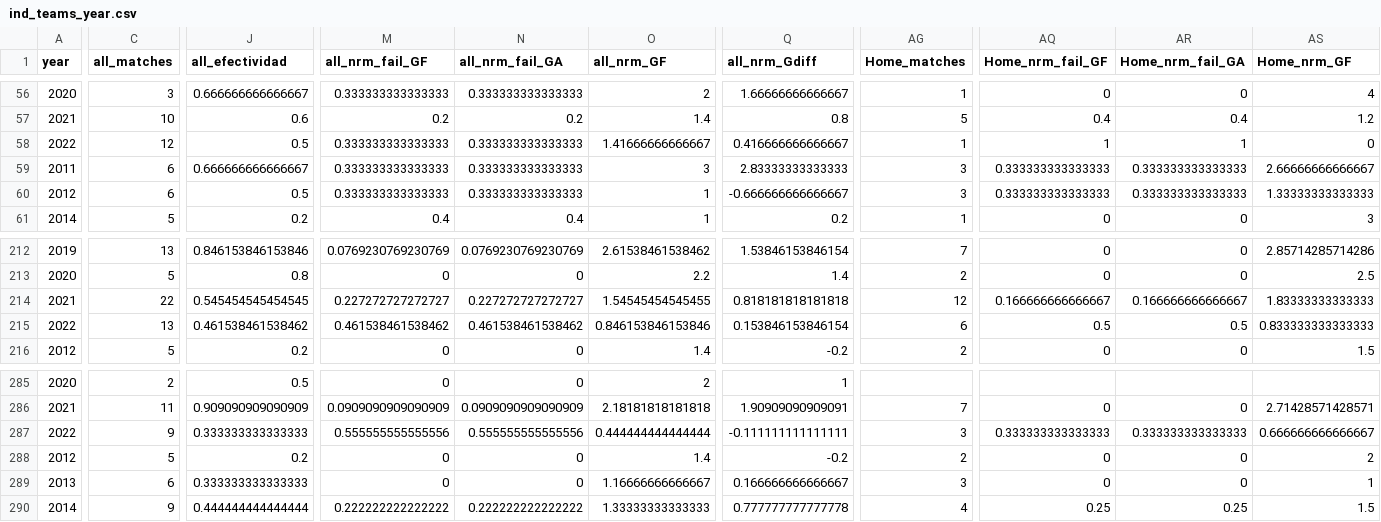
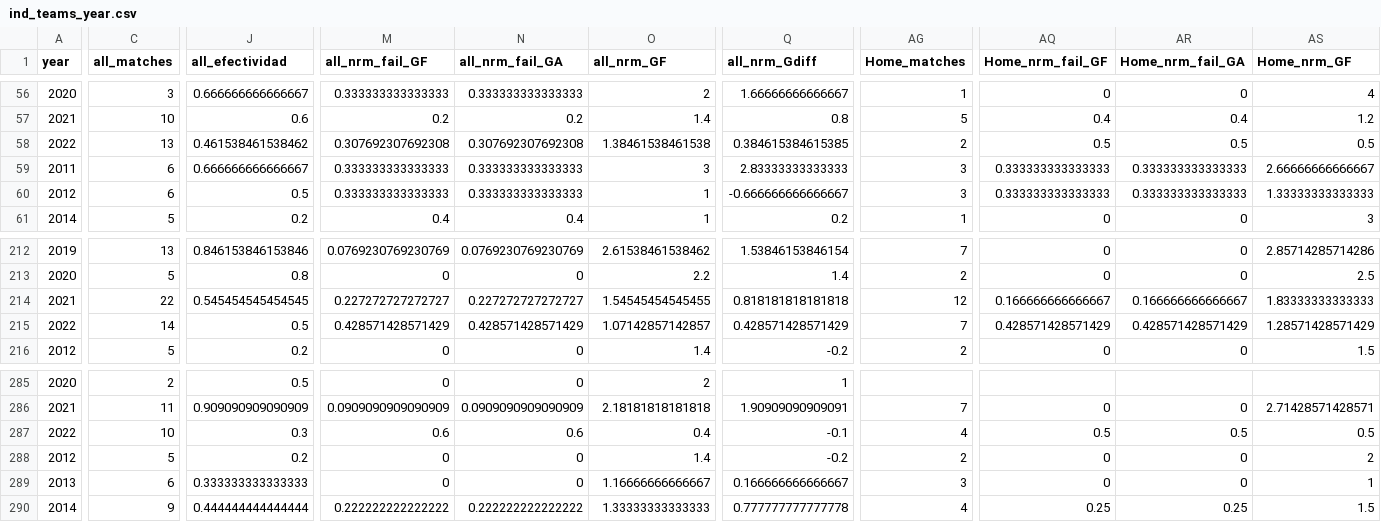
Before and after one commit to araupontones/CariQuiniela, a CSV file: data/3.clean/ind_teams_year.csv, drawn as a sheet; only a part is shown, gaps mark what is left out; the diff covers the shown part only; the diff names each change by its address in the sheet, - before the commit and + after, or states it on an @@ line.

```diff
--- a/data/3.clean/ind_teams_year.csv
+++ b/data/3.clean/ind_teams_year.csv
-C58 (all_matches): 12
+C58 (all_matches): 13
-J58 (all_efectividad): 0.5
+J58 (all_efectividad): 0.461538461538462
-M58 (all_nrm_fail_GF): 0.333333333333333
+M58 (all_nrm_fail_GF): 0.307692307692308
-N58 (all_nrm_fail_GA): 0.333333333333333
+N58 (all_nrm_fail_GA): 0.307692307692308
-O58 (all_nrm_GF): 1.41666666666667
+O58 (all_nrm_GF): 1.38461538461538
-Q58 (all_nrm_Gdiff): 0.416666666666667
+Q58 (all_nrm_Gdiff): 0.384615384615385
-AG58 (Home_matches): 1
+AG58 (Home_matches): 2
-AQ58 (Home_nrm_fail_GF): 1
+AQ58 (Home_nrm_fail_GF): 0.5
-AR58 (Home_nrm_fail_GA): 1
+AR58 (Home_nrm_fail_GA): 0.5
-AS58 (Home_nrm_GF): 0
+AS58 (Home_nrm_GF): 0.5
-C215 (all_matches): 13
+C215 (all_matches): 14
-J215 (all_efectividad): 0.461538461538462
+J215 (all_efectividad): 0.5
-M215 (all_nrm_fail_GF): 0.461538461538462
+M215 (all_nrm_fail_GF): 0.428571428571429
-N215 (all_nrm_fail_GA): 0.461538461538462
+N215 (all_nrm_fail_GA): 0.428571428571429
-O215 (all_nrm_GF): 0.846153846153846
+O215 (all_nrm_GF): 1.07142857142857
-Q215 (all_nrm_Gdiff): 0.153846153846154
+Q215 (all_nrm_Gdiff): 0.428571428571429
-AG215 (Home_matches): 6
+AG215 (Home_matches): 7
-AQ215 (Home_nrm_fail_GF): 0.5
+AQ215 (Home_nrm_fail_GF): 0.428571428571429
-AR215 (Home_nrm_fail_GA): 0.5
+AR215 (Home_nrm_fail_GA): 0.428571428571429
-AS215 (Home_nrm_GF): 0.833333333333333
+AS215 (Home_nrm_GF): 1.28571428571429
-C287 (all_matches): 9
+C287 (all_matches): 10
-J287 (all_efectividad): 0.333333333333333
+J287 (all_efectividad): 0.3
-M287 (all_nrm_fail_GF): 0.555555555555556
+M287 (all_nrm_fail_GF): 0.6
-N287 (all_nrm_fail_GA): 0.555555555555556
+N287 (all_nrm_fail_GA): 0.6
-O287 (all_nrm_GF): 0.444444444444444
+O287 (all_nrm_GF): 0.4
-Q287 (all_nrm_Gdiff): -0.111111111111111
+Q287 (all_nrm_Gdiff): -0.1
-AG287 (Home_matches): 3
+AG287 (Home_matches): 4
-AQ287 (Home_nrm_fail_GF): 0.333333333333333
+AQ287 (Home_nrm_fail_GF): 0.5
-AR287 (Home_nrm_fail_GA): 0.333333333333333
+AR287 (Home_nrm_fail_GA): 0.5
-AS287 (Home_nrm_GF): 0.666666666666667
+AS287 (Home_nrm_GF): 0.5
```
Also changed, not shown: 52 edited cells elsewhere in this file, data/3.clean/ind_all_matches.csv, data/3.clean/ind_ods_winner.csv.
